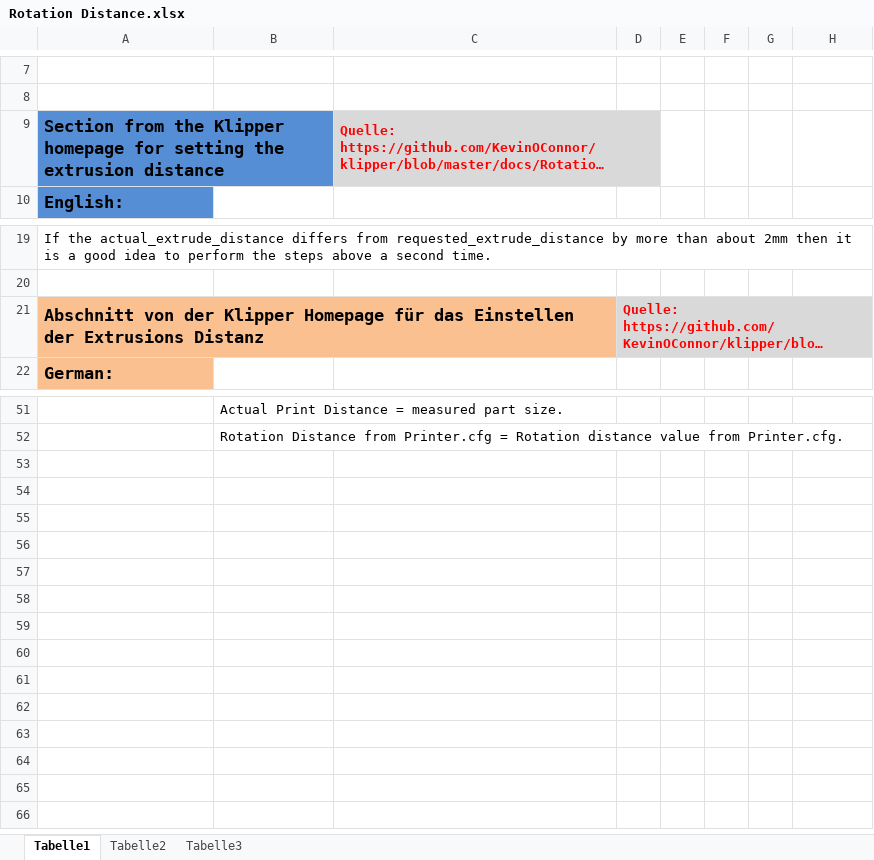
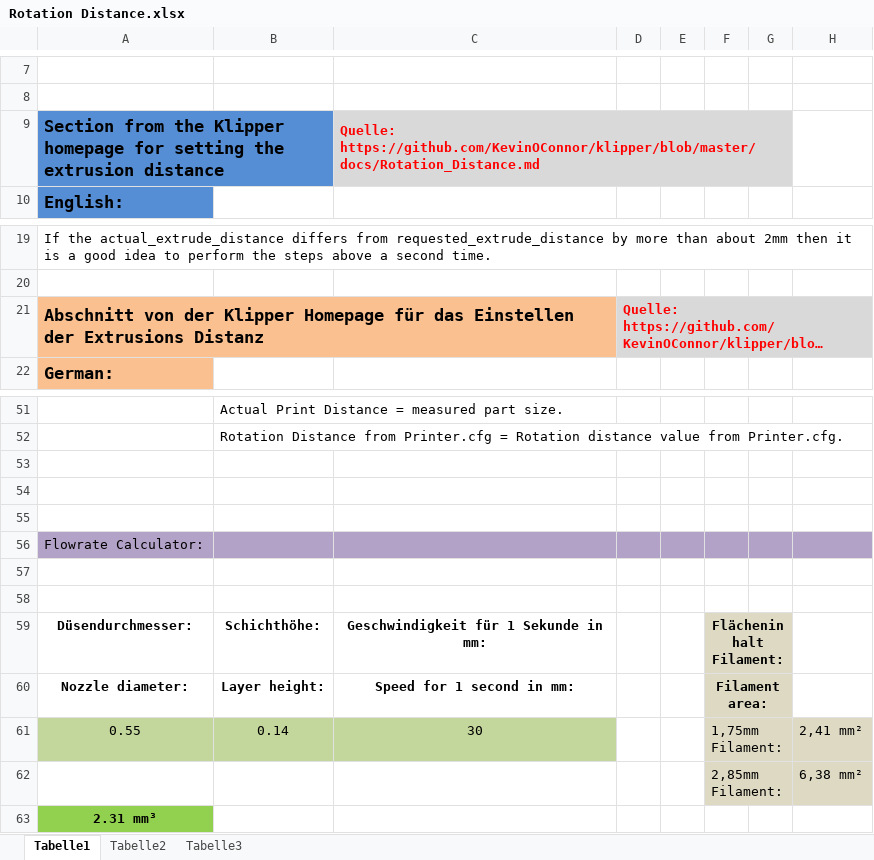
Before and after one commit to Darkwulf183/Tronxy-X5SA-Printer.cfg-and-more-for-Klipper, an Excel workbook: Rotational Distance xlsx/Rotation Distance.xlsx, sheet Tabelle1, drawn as a sheet; only a part is shown, gaps mark what is left out; long unchanged cells end in …; values as stored, in another font and other column widths than the file's, no borders; removed rows and columns are numbered as before the commit, all else as after; the diff names each change by its address in the sheet, - before the commit and + after, or states it on an @@ line.

Commit message:
Darkwulf1986 X5SA Repo V1.21

```diff
--- a/Rotational Distance xlsx/Rotation Distance.xlsx (sheet Tabelle1)
+++ b/Rotational Distance xlsx/Rotation Distance.xlsx (sheet Tabelle1)
-C9:D9 merged
+C9:G9 merged
-E9:G9 fill: none
+E9:G9 fill: #D9D9D9
+D21:H21 merged
-E21:H21 fill: none
+E21:H21 fill: #D9D9D9
+row 53: (empty)
+row 54: (empty)
+row 55: (empty)
+row 56: Flowrate Calculator:
+row 57: (empty)
+row 58: (empty)
+row 59: Düsendurchmesser: | Schichthöhe: | Geschwindigkeit für 1 Sekunde in mm: |  |  | Flächeninhalt Filament:
+row 60: Nozzle diameter: | Layer height: | Speed for 1 second in mm: |  |  | Filament area:
+row 61: 0.55 | 0.14 | 30 |  |  | 1,75mm Filament: |  | 2,41 mm²
+row 62:  |  |  |  |  | 2,85mm Filament: |  | 6,38 mm²
+row 63: 2.31 mm³
```
